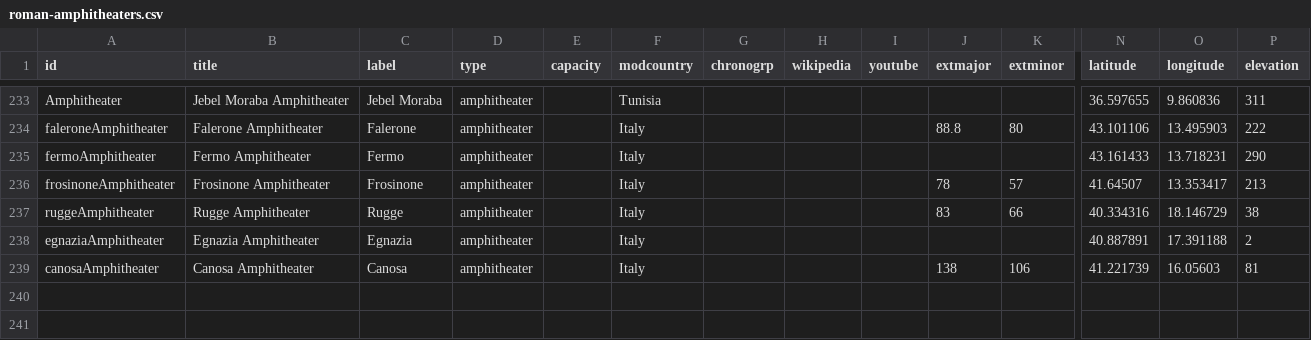
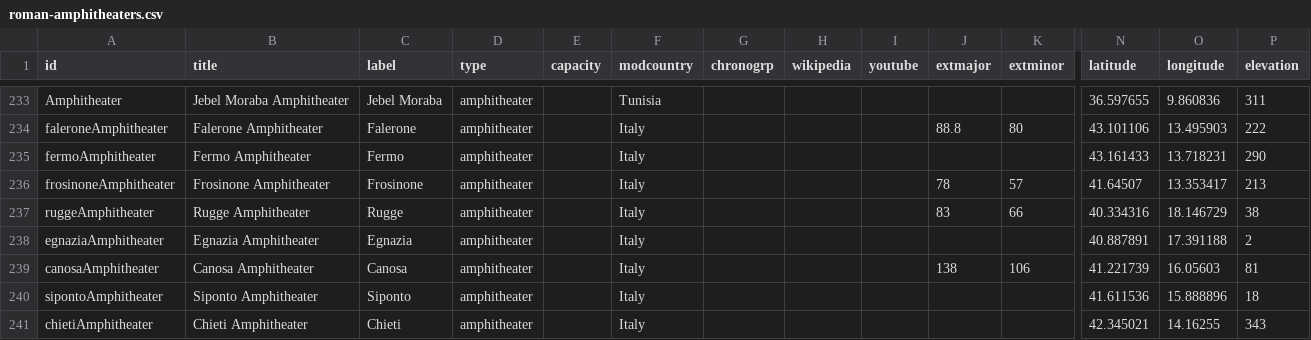
Before and after one commit to sfsheath/roman-amphitheaters, a CSV file: roman-amphitheaters.csv, drawn as a sheet; only a part is shown, gaps mark what is left out; rows hold the shown columns only; the diff names each change by its address in the sheet, - before the commit and + after, or states it on an @@ line.

```diff
--- a/roman-amphitheaters.csv
+++ b/roman-amphitheaters.csv
+row 240: sipontoAmphitheater | Siponto Amphitheater | Siponto | amphitheater |  | Italy |  |  |  |  |  | 41.611536 | 15.888896 | 18
+row 241: chietiAmphitheater | Chieti Amphitheater | Chieti | amphitheater |  | Italy |  |  |  |  |  | 42.345021 | 14.16255 | 343
```
Also changed, not shown: 4 other files.
